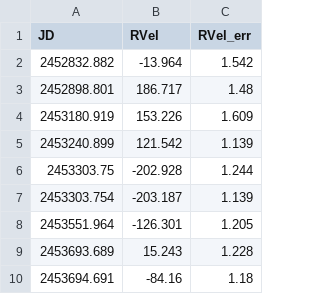
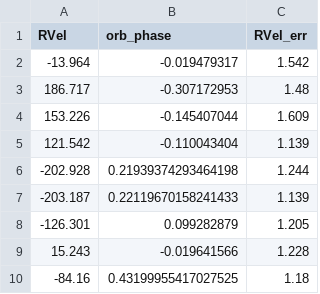
Before and after one commit to schulze61/ExoClass, a CSV file: Projects/Measuring_planet_mass_radius_density/data/HD189733b_RVC.csv, drawn as a sheet; only a part is shown; removed rows and columns are numbered as before the commit, all else as after; the diff names each change by its address in the sheet, - before the commit and + after, or states it on an @@ line.

```diff
--- a/Projects/Measuring_planet_mass_radius_density/data/HD189733b_RVC.csv
+++ b/Projects/Measuring_planet_mass_radius_density/data/HD189733b_RVC.csv
-column A (JD), rows 2-10: 2452832.882 | 2452898.801 | 2453180.919 | 2453240.899 | 2453303.75 | 2453303.754 | 2453551.964 | 2453693.689 | 2453694.691
+column B (orb_phase), rows 2-10: -0.019479317 | -0.307172953 | -0.145407044 | -0.110043404 | 0.21939374293464198 | 0.22119670158241433 | 0.099282879 | -0.019641566 | 0.43199955417027525
```
Also changed, not shown: Projects/Measuring_planet_mass_radius_density/data/GJ1214b_PLC.csv, Projects/Measuring_planet_mass_radius_density/data/GJ1214b_RVC.csv, 16 other files.
